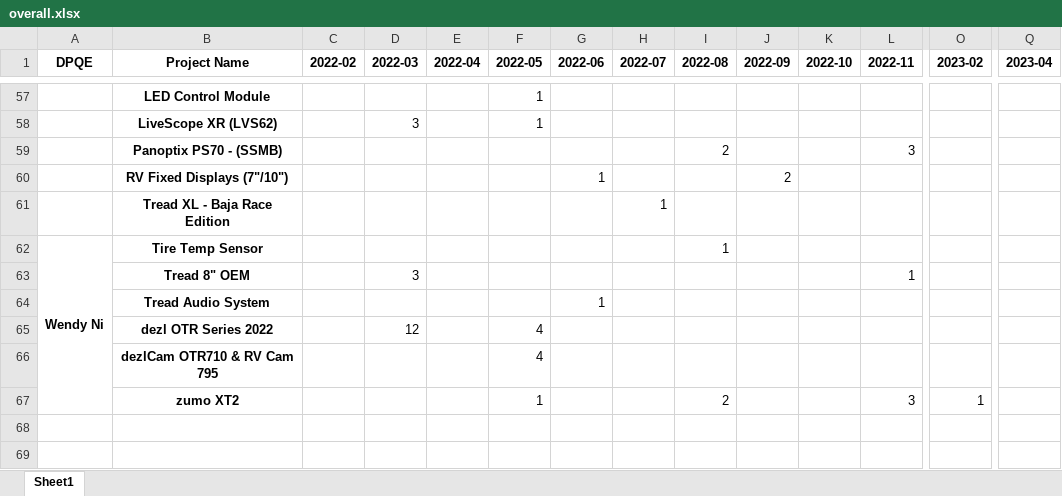
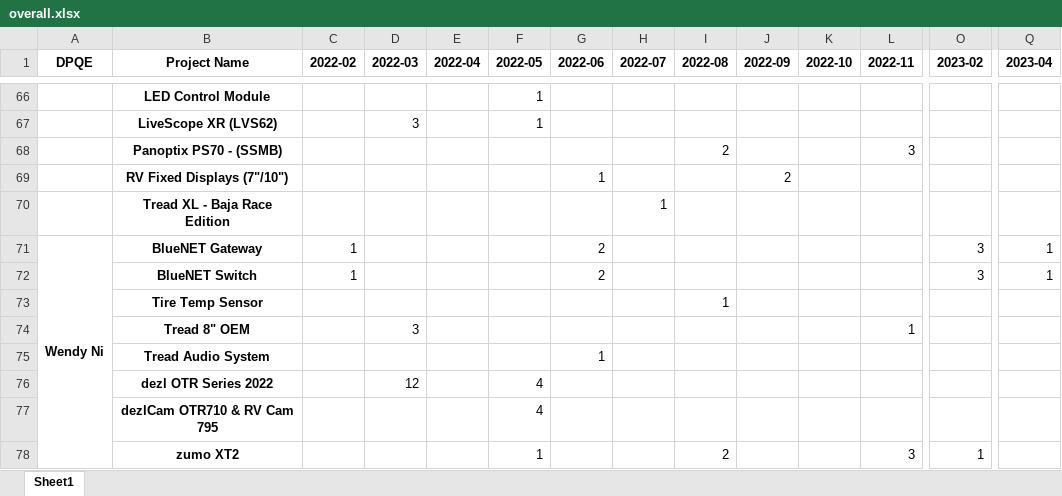
Before and after one commit to CPWRF/Projects, an Excel workbook: GMLA loading analysis/overall.xlsx, sheet Sheet1, drawn as a sheet; only a part is shown, gaps mark what is left out; values as stored, in another font and other column widths than the file's, no borders; removed rows and columns are numbered as before the commit, all else as after; rows hold the shown columns only; the diff covers the shown part only; the diff names each change by its address in the sheet, - before the commit and + after, or states it on an @@ line.

```diff
--- a/GMLA loading analysis/overall.xlsx (sheet Sheet1)
+++ b/GMLA loading analysis/overall.xlsx (sheet Sheet1)
+row 71: Wendy Ni | BlueNET Gateway | 1 |  |  |  | 2 |  |  |  |  |  | 3 | 1
@@ row 11 moved to row 72: BlueNET Switch @@
-A73 (DPQE): Wendy Ni
+A73 (DPQE): (empty)
-A62:A67 merged
```
Also changed, not shown: 11 added rows and 1 removed row elsewhere in this sheet, GMLA loading analysis/PID_Schedule_Job_20220502.xlsx, GMLA loading analysis/score_and_count.xlsx, 8 other files.
